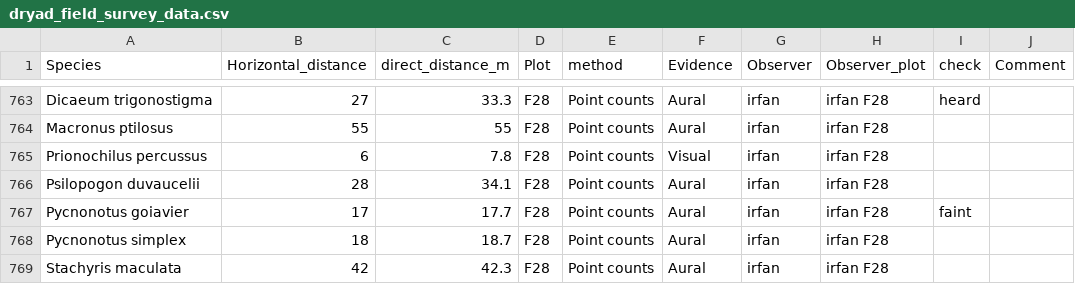
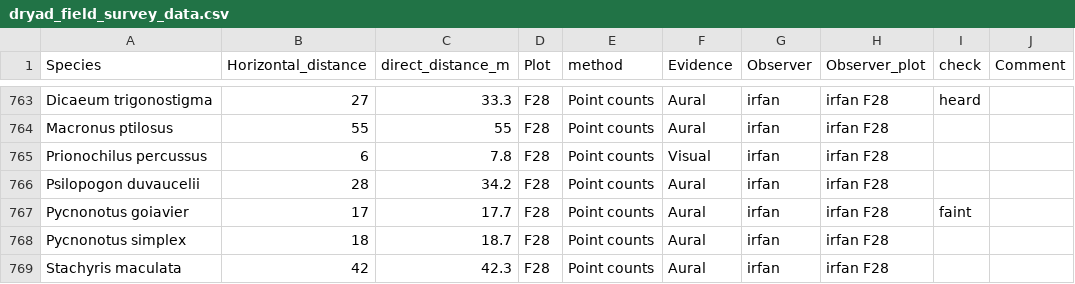
Before and after one commit to CIEE-Living-Data-Project/UBC_LD1_Gill_220914, a CSV file: dryad_field_survey_data.csv, drawn as a sheet; only a part is shown, gaps mark what is left out; the diff names each change by its address in the sheet, - before the commit and + after, or states it on an @@ line.

Commit message:
update script, modify data for test commit

```diff
--- a/dryad_field_survey_data.csv
+++ b/dryad_field_survey_data.csv
-C766 (direct_distance_m): 34.1
+C766 (direct_distance_m): 34.2
```
Also changed, not shown: 1 other file.
